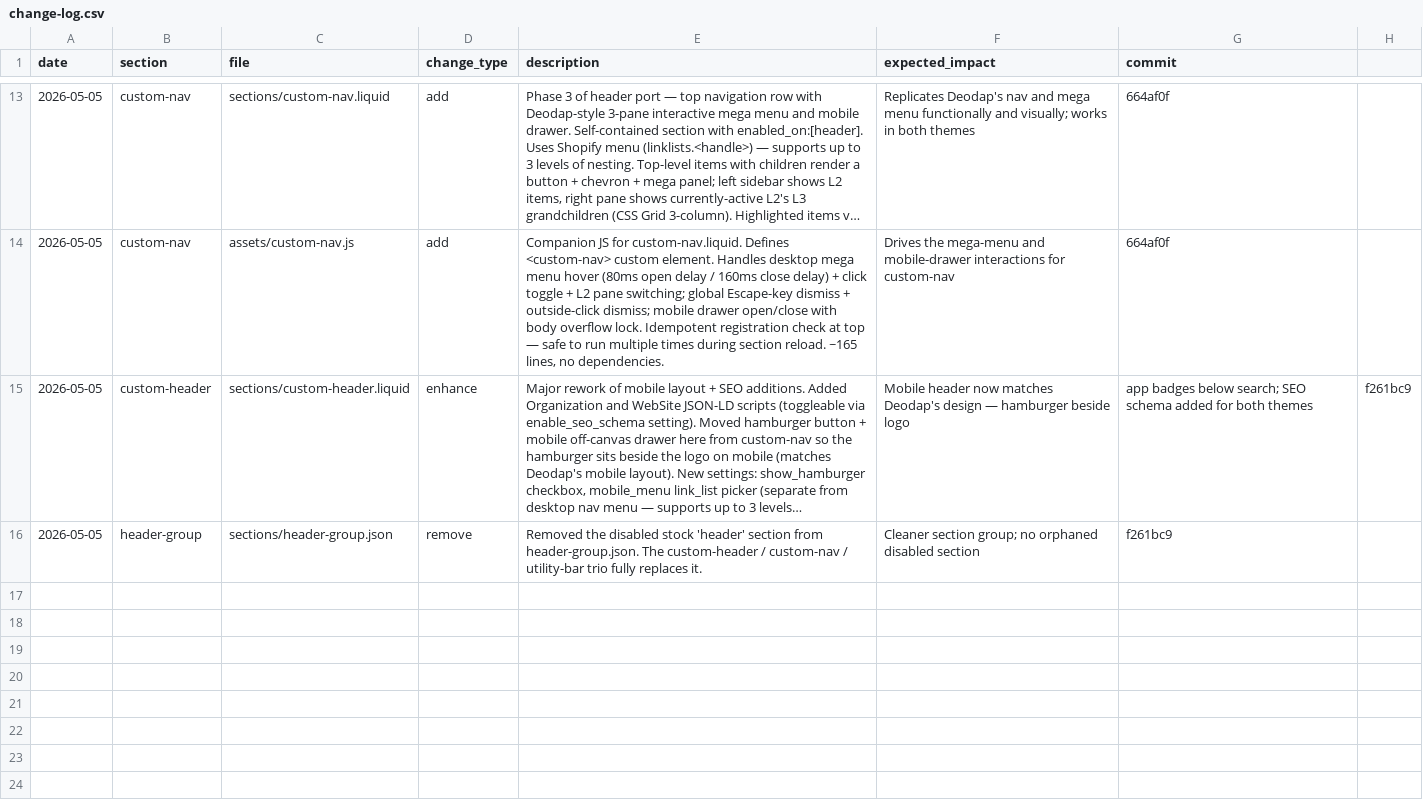
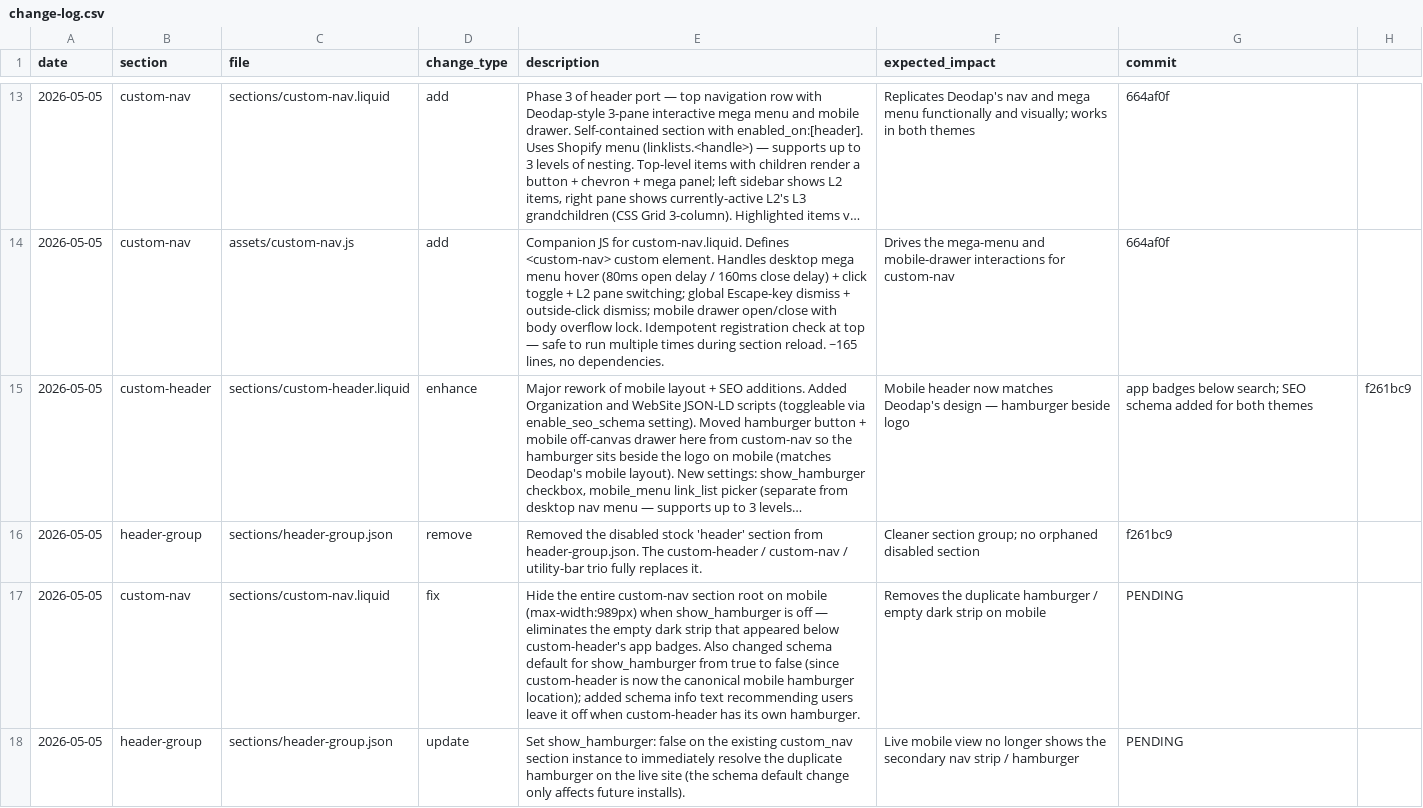
Before and after one commit to Aashutosh1632/Ambiw-Dawn, a CSV file: change-log.csv, drawn as a sheet; only a part is shown, gaps mark what is left out; long unchanged cells end in ….

Commit message:
Remove duplicate hamburger / empty nav strip on mobile
Disables custom_nav's hamburger in the live header-group.json, defaults show_hamburger to false in custom-nav schema, and hides the section root on mobile when the toggle is off.

```diff
--- a/change-log.csv
+++ b/change-log.csv
@@ -16 +16,3 @@ date,section,file,change_type,description,expected_impact,commit
 2026-05-05,header-group,sections/header-group.json,remove,"Removed the disabled stock 'header' section from header-group.json. The custom-header / custom-nav / utility-bar trio fully replaces it.",Cleaner section group; no orphaned disabled section,f261bc9
+2026-05-05,custom-nav,sections/custom-nav.liquid,fix,"Hide the entire custom-nav section root on mobile (max-width:989px) when show_hamburger is off — eliminates the empty dark strip that appeared below custom-header's app badges. Also changed schema default for show_hamburger from true to false (since custom-header is now the canonical mobile hamburger location); added schema info text recommending users leave it off when custom-header has its own hamburger.",Removes the duplicate hamburger / empty dark strip on mobile,PENDING
+2026-05-05,header-group,sections/header-group.json,update,"Set show_hamburger: false on the existing custom_nav section instance to immediately resolve the duplicate hamburger on the live site (the schema default change only affects future installs).",Live mobile view no longer shows the secondary nav strip / hamburger,PENDING
```
Also changed, not shown: 2 other files.
